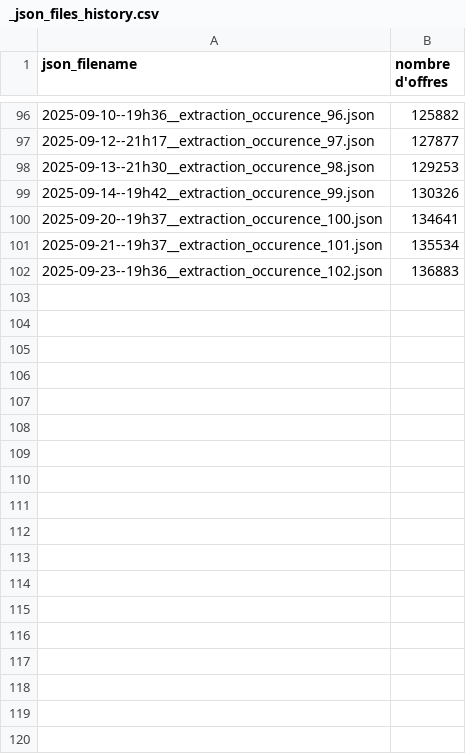
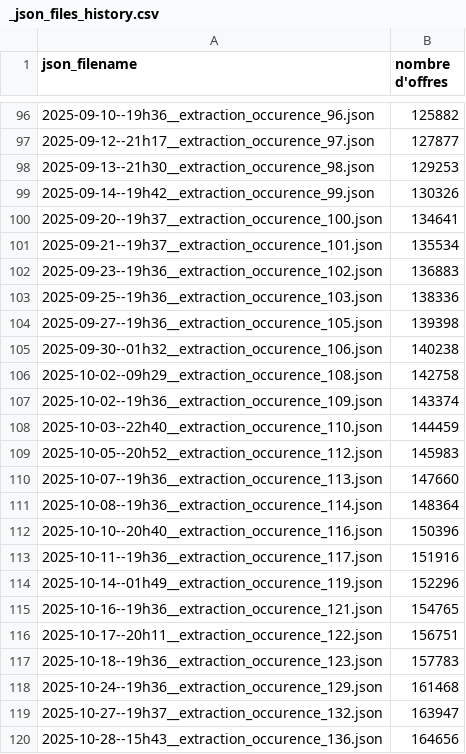
Before and after one commit to vimchun/Job-Market-in-France, a CSV file: airflow/data/outputs/offers/1--generated_json_file/_json_files_history.csv, drawn as a sheet; only a part is shown, gaps mark what is left out; the diff names each change by its address in the sheet, - before the commit and + after, or states it on an @@ line.

```diff
--- a/airflow/data/outputs/offers/1--generated_json_file/_json_files_history.csv
+++ b/airflow/data/outputs/offers/1--generated_json_file/_json_files_history.csv
+row 103: 2025-09-25--19h36__extraction_occurence_103.json | 138336
+row 104: 2025-09-27--19h36__extraction_occurence_105.json | 139398
+row 105: 2025-09-30--01h32__extraction_occurence_106.json | 140238
+row 106: 2025-10-02--09h29__extraction_occurence_108.json | 142758
+row 107: 2025-10-02--19h36__extraction_occurence_109.json | 143374
+row 108: 2025-10-03--22h40__extraction_occurence_110.json | 144459
+row 109: 2025-10-05--20h52__extraction_occurence_112.json | 145983
+row 110: 2025-10-07--19h36__extraction_occurence_113.json | 147660
+row 111: 2025-10-08--19h36__extraction_occurence_114.json | 148364
+row 112: 2025-10-10--20h40__extraction_occurence_116.json | 150396
+row 113: 2025-10-11--19h36__extraction_occurence_117.json | 151916
+row 114: 2025-10-14--01h49__extraction_occurence_119.json | 152296
+row 115: 2025-10-16--19h36__extraction_occurence_121.json | 154765
+row 116: 2025-10-17--20h11__extraction_occurence_122.json | 156751
+row 117: 2025-10-18--19h36__extraction_occurence_123.json | 157783
+row 118: 2025-10-24--19h36__extraction_occurence_129.json | 161468
+row 119: 2025-10-27--19h37__extraction_occurence_132.json | 163947
+row 120: 2025-10-28--15h43__extraction_occurence_136.json | 164656
```
Also changed, not shown: 1 other file.
